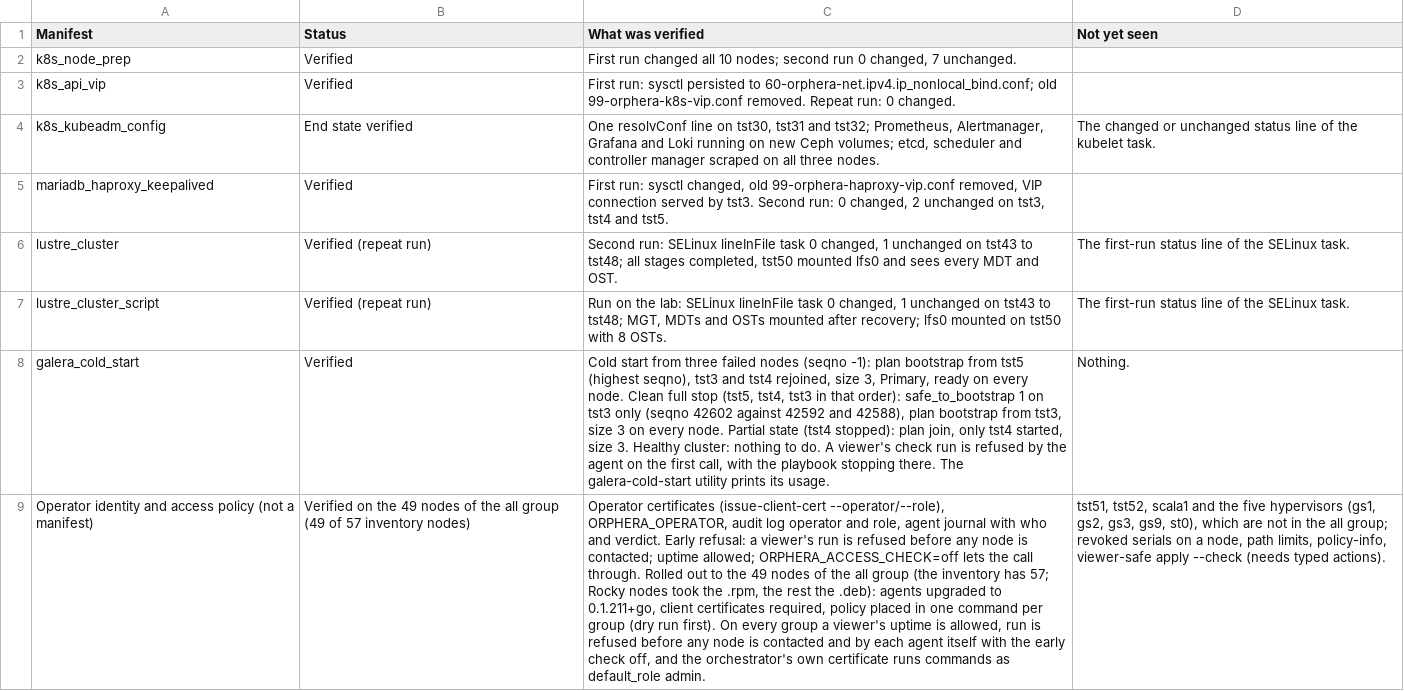
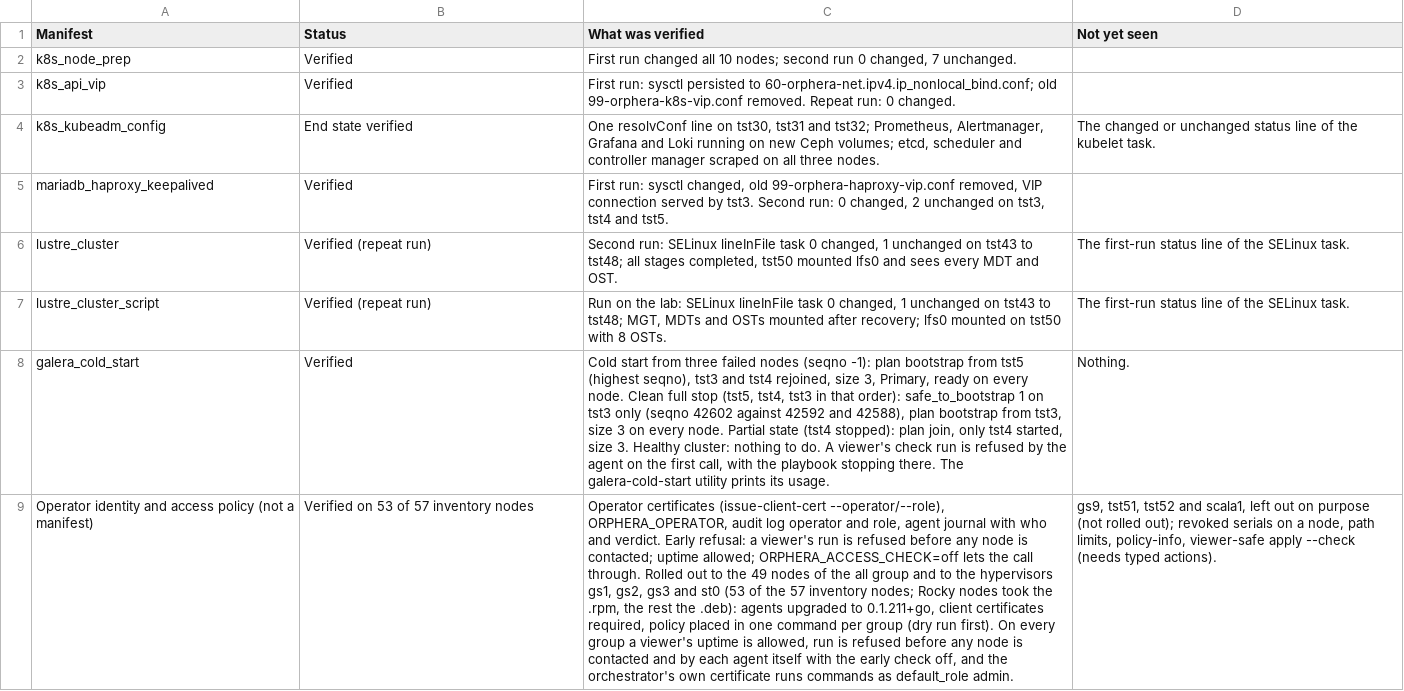
Before and after one commit to ljalbinson/orphera-pkg, a CSV file: docs/lab-status-manifests.csv, drawn as a sheet; the diff names each change by its address in the sheet, - before the commit and + after, or states it on an @@ line.

```diff
--- a/docs/lab-status-manifests.csv
+++ b/docs/lab-status-manifests.csv
-B9 (Status): Verified on the 49 nodes of the all group (49 of 57 inventory nodes)
+B9 (Status): Verified on 53 of 57 inventory nodes
-C9 (What was verified): …all group (the inventory has 57; Rocky nodes…
+C9 (What was verified): …all group and to the hypervisors gs1, gs2, gs3 and st0 (53 of the 57 inventory nodes; Rocky nodes…
-D9 (Not yet seen): tst51, tst52, scala1 and the five hypervisors (gs1, gs2, gs3, gs9, st0), which are not in the all group; revoked serials…
+D9 (Not yet seen): gs9, tst51, tst52 and scala1, left out on purpose (not rolled out); revoked serials…
```
Also changed, not shown: docs/lab-status-next-steps.csv.
